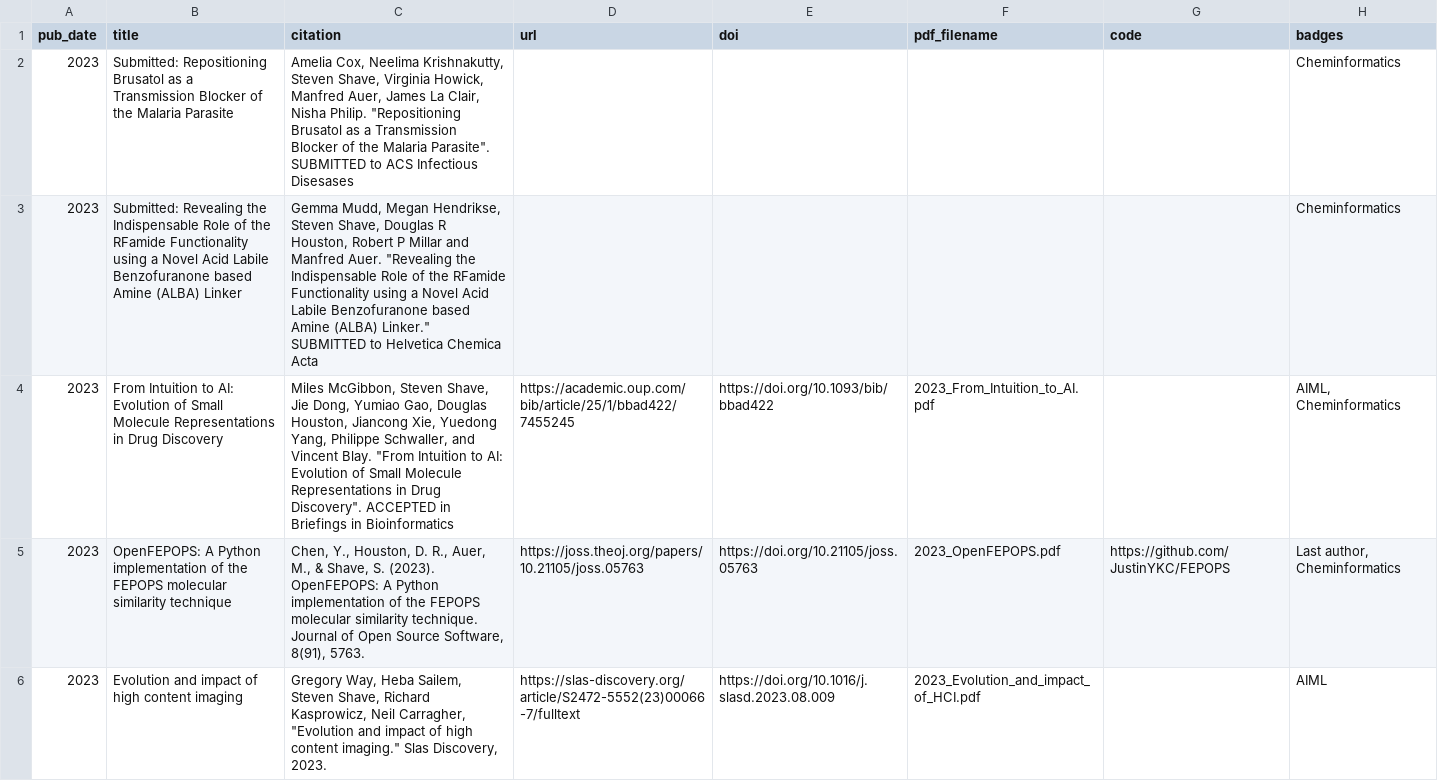
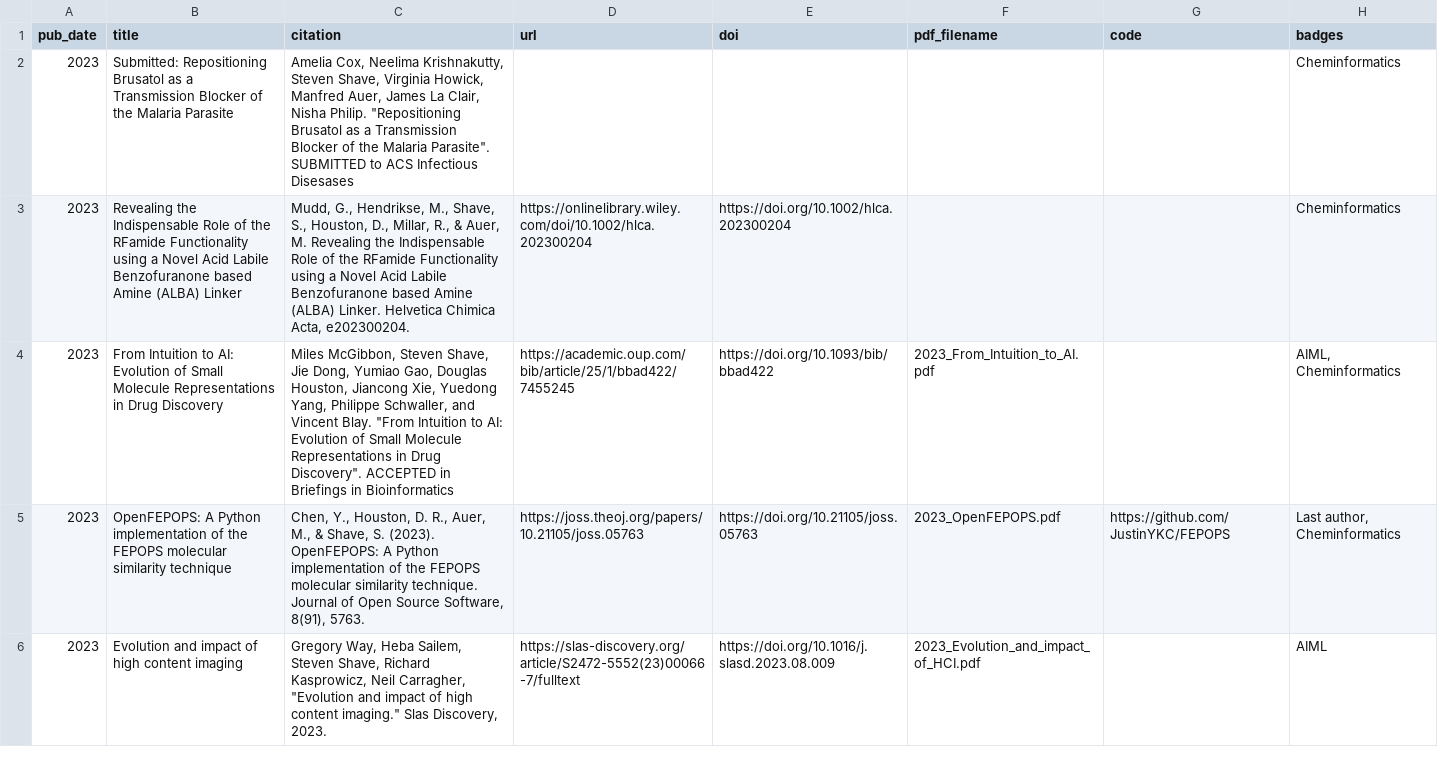
Before and after one commit to stevenshave/stevenshave.github.io, a TSV file: markdown_generator/publications.tsv, drawn as a sheet; only a part is shown.

Commit message:
Added ALBA linker paper

```diff
--- a/markdown_generator/publications.tsv
+++ b/markdown_generator/publications.tsv
@@ -2,3 +2,3 @@ pub_date	title	citation	url	doi	pdf_filename	code	badges
 2023	Submitted: Repositioning Brusatol as a Transmission Blocker of the Malaria Parasite	"Amelia Cox, Neelima Krishnakutty, Steven Shave, Virginia Howick, Manfred Auer, James La Clair, Nisha Philip.  ""Repositioning Brusatol as a Transmission Blocker of the Malaria Parasite"". SUBMITTED to ACS Infectious Disesases"					Cheminformatics
-2023	Submitted: Revealing the Indispensable Role of the RFamide Functionality using a Novel Acid Labile Benzofuranone based Amine (ALBA) Linker	"Gemma Mudd, Megan Hendrikse, Steven Shave, Douglas R Houston, Robert P Millar and Manfred Auer. ""Revealing the Indispensable Role of the RFamide Functionality using a Novel Acid Labile Benzofuranone based Amine (ALBA) Linker."" SUBMITTED to Helvetica Chemica Acta"					Cheminformatics
+2023	Revealing the Indispensable Role of the RFamide Functionality using a Novel Acid Labile Benzofuranone based Amine (ALBA) Linker	"Mudd, G., Hendrikse, M., Shave, S., Houston, D., Millar, R., & Auer, M. Revealing the Indispensable Role of the RFamide Functionality using a Novel Acid Labile Benzofuranone based Amine (ALBA) Linker. Helvetica Chimica Acta, e202300204."	https://onlinelibrary.wiley.com/doi/10.1002/hlca.202300204	https://doi.org/10.1002/hlca.202300204			Cheminformatics
 2023	From Intuition to AI: Evolution of Small Molecule Representations in Drug Discovery	"Miles McGibbon, Steven Shave, Jie Dong, Yumiao Gao, Douglas Houston, Jiancong Xie, Yuedong Yang, Philippe Schwaller, and Vincent Blay. ""From Intuition to AI: Evolution of Small Molecule Representations in Drug Discovery"". ACCEPTED in Briefings in Bioinformatics"	https://academic.oup.com/bib/article/25/1/bbad422/7455245	https://doi.org/10.1093/bib/bbad422	2023_From_Intuition_to_AI.pdf		"AIML, Cheminformatics"
```
Also changed, not shown: 1 other file.
